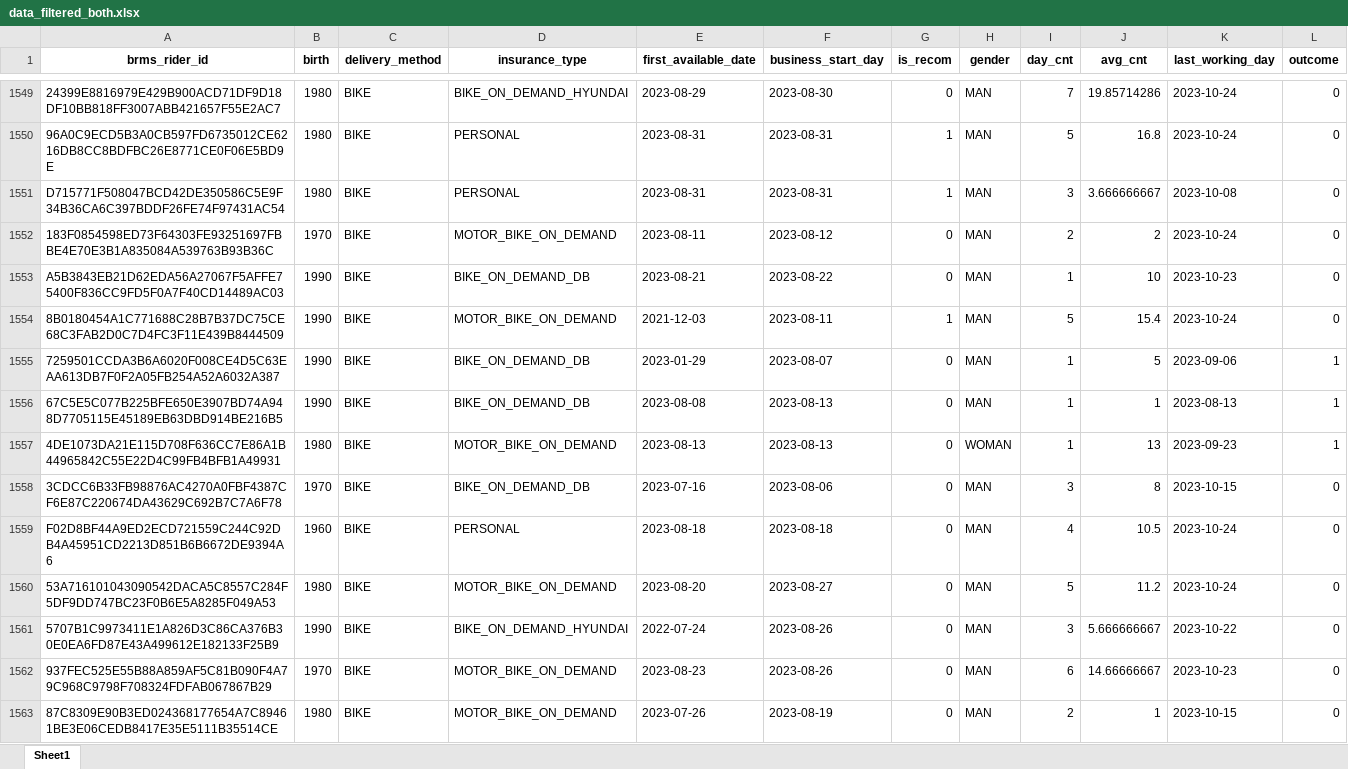
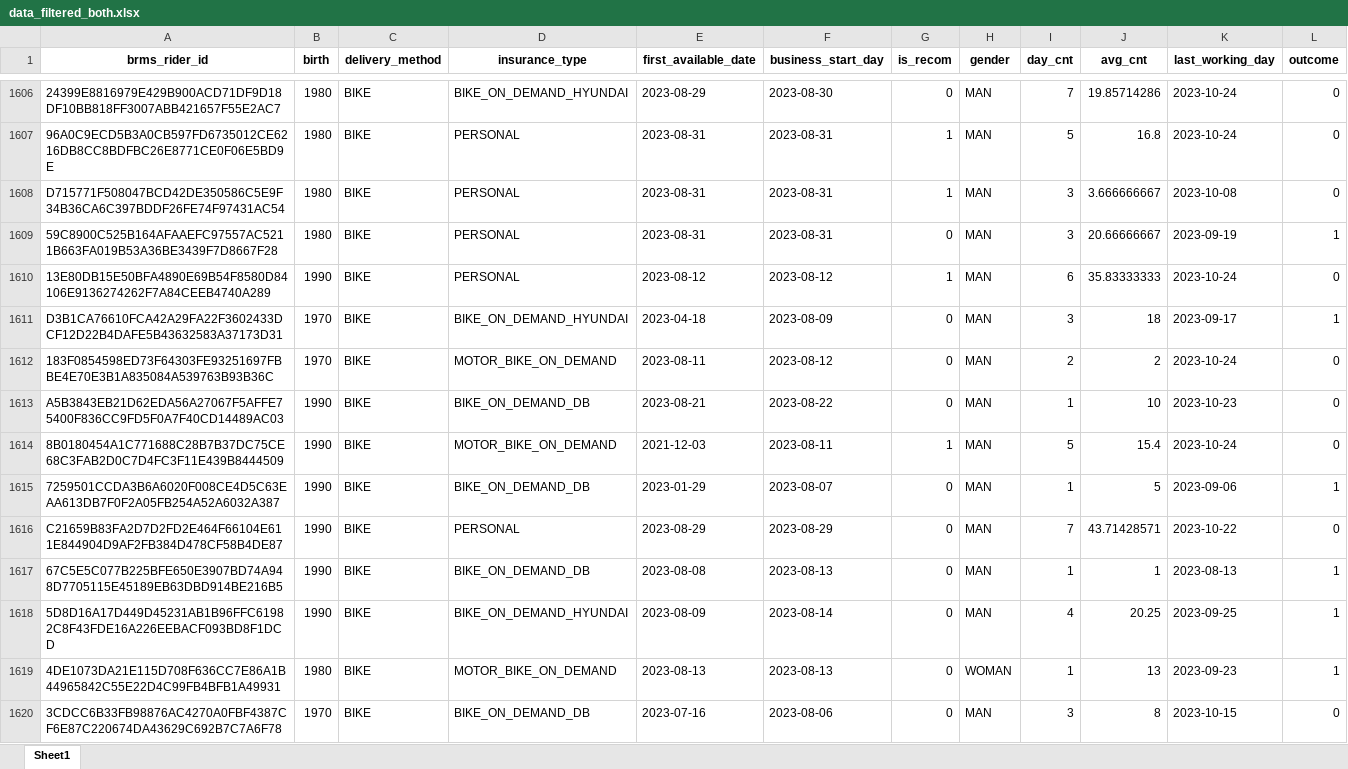
Before and after one commit to yoooooooonji/User-OnBoarding, an Excel workbook: data_filtered_both.xlsx, sheet Sheet1, drawn as a sheet; only a part is shown, gaps mark what is left out; the shorter side is filled out with more unchanged rows; values as stored, in another font and other column widths than the file's, no borders; the diff covers the shown part only; the diff names each change by its address in the sheet, - before the commit and + after, or states it on an @@ line.

```diff
--- a/data_filtered_both.xlsx (sheet Sheet1)
+++ b/data_filtered_both.xlsx (sheet Sheet1)
+row 1609: 59C8900C525B164AFAAEFC97557AC5211B663FA019B53A36BE3439F7D8667F28 | 1980 | BIKE | PERSONAL | 2023-08-31 | 2023-08-31 | 0 | MAN | 3 | 20.66666667 | 2023-09-19 | 1
+row 1610: 13E80DB15E50BFA4890E69B54F8580D84106E9136274262F7A84CEEB4740A289 | 1990 | BIKE | PERSONAL | 2023-08-12 | 2023-08-12 | 1 | MAN | 6 | 35.83333333 | 2023-10-24 | 0
+row 1611: D3B1CA76610FCA42A29FA22F3602433DCF12D22B4DAFE5B43632583A37173D31 | 1970 | BIKE | BIKE_ON_DEMAND_HYUNDAI | 2023-04-18 | 2023-08-09 | 0 | MAN | 3 | 18 | 2023-09-17 | 1
+row 1616: C21659B83FA2D7D2FD2E464F66104E611E844904D9AF2FB384D478CF58B4DE87 | 1990 | BIKE | PERSONAL | 2023-08-29 | 2023-08-29 | 0 | MAN | 7 | 43.71428571 | 2023-10-22 | 0
+row 1618: 5D8D16A17D449D45231AB1B96FFC61982C8F43FDE16A226EEBACF093BD8F1DCD | 1990 | BIKE | BIKE_ON_DEMAND_HYUNDAI | 2023-08-09 | 2023-08-14 | 0 | MAN | 4 | 20.25 | 2023-09-25 | 1
```
Also changed, not shown: 128 added rows elsewhere in this sheet, 31 other files.
